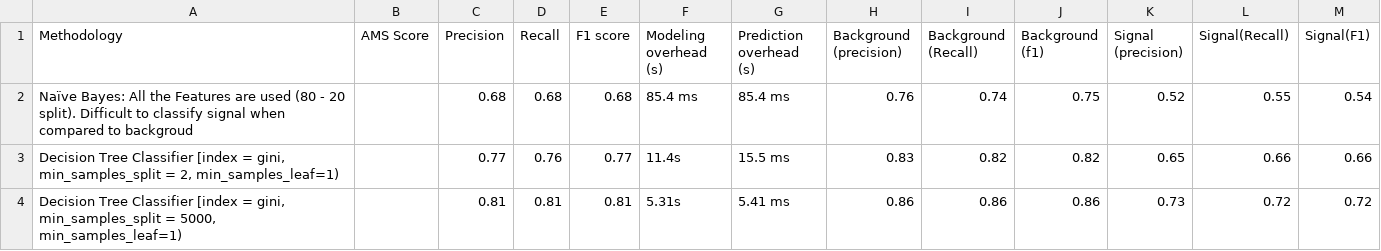
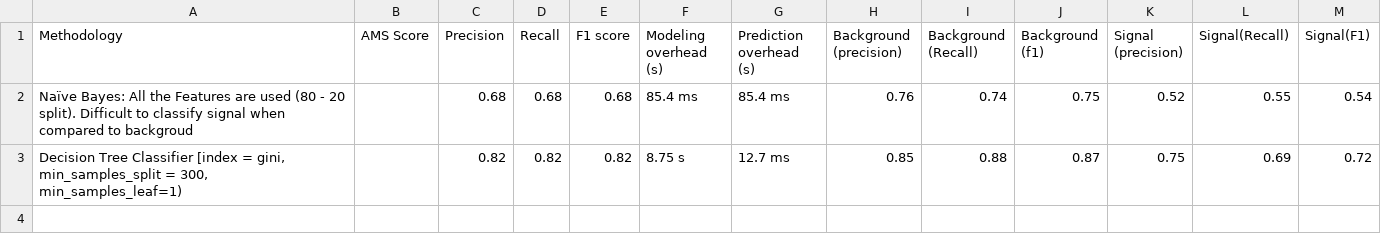
Before and after one commit to ananya11/DA-Assignment, a CSV file: Summary_of_results.csv, drawn as a sheet.

Commit message:
updated the tree classifier predictions

```diff
--- a/Summary_of_results.csv
+++ b/Summary_of_results.csv
@@ -5,3 +5,3 @@ Naïve Bayes: All the Features are used (80 - 20 split). Difficult to classify s
 ",0.76,0.74,0.75,0.52,0.55,0.54
-"Decision Tree Classifier [index = gini, min_samples_split = 2, min_samples_leaf=1)",,0.77,0.76,0.77,11.4s,15.5 ms,0.83,0.82,0.82,0.65,0.66,0.66
-"Decision Tree Classifier [index = gini, min_samples_split = 5000, min_samples_leaf=1)",,0.81,0.81,0.81,5.31s,5.41 ms,0.86,0.86,0.86,0.73,0.72,0.72
+"Decision Tree Classifier [index = gini, min_samples_split = 300, min_samples_leaf=1)",,0.82,0.82,0.82,"8.75 s
+",12.7 ms,0.85,0.88,0.87,0.75,0.69,0.72
```
Also changed, not shown: 1 other file.
